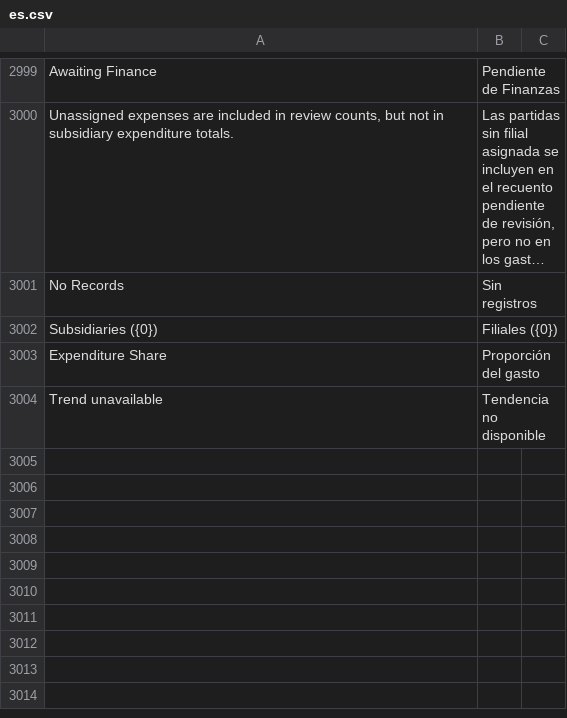
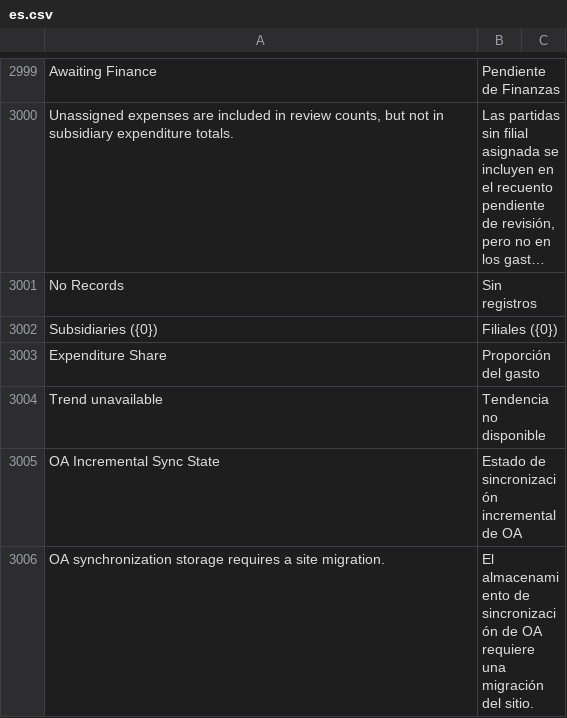
Before and after one commit to yueweiit/deeplinkerp-deeplinkerp_branding, a CSV file: deeplinkerp_branding/translations/es.csv, drawn as a sheet; only a part is shown, gaps mark what is left out; long unchanged cells end in …; the diff names each change by its address in the sheet, - before the commit and + after, or states it on an @@ line.

Commit message:
feat(oa-sync): 增加模板增量水位与每日全量核对
背景
原 MX 同步每五分钟重新扫描全部审批，重复解析未变化数据，缺少可持久化的成功增量水位。
统一支出需要首次全量建立基线，随后同步新增和变更，并定期重新核对历史数据。

修改内容
- 新增共享 oa_sync_policy，首次或配置范围变化时全量；完成后按成功 syncUntil 回退十分钟形成 updatedAfter，满二十四小时全量核对。
- 扩展独立模板 HTTP 读取参数，分页固定同一增量下界，保留原多模板读取接口及游标契约。
- 在 Mexico Expense Template 增加隐藏只读 sync_state 字段，保存配置摘要、成功水位、全量时点和在途模式，并登记定向迁移 patch。
- 增量页批量比较本地来源内容，未变化审批不进入解析与业务写入；表单、任务、终态、撤销及软删除仍参与比较。
- 最后一页及业务写入成功才推进水位；失败页回滚，失效游标从上次完成水位恢复，配置变更后的未完成全量不能继承旧范围水位。
- 为 CN 共享归属刷新增加 incremental 参数，避免把未出现在变更列表中的审批当成缺失来源。
- 增加全量/增量切换、终态变化、失败重试、固定分页条件、配置变更及二十四小时边界测试，补齐字段翻译和模块说明。

验证
本批联合回归通过：822 项 Python 测试、182 个子场景、65 项 JS 测试。
Python 语法、DocType 字段一致性、中英西新增翻译键及暂存差异检查通过。
经用户授权在 dev.localhost 执行定向 patch，迁移前后模板值及业务记录数量一致；调度已开启并观察到任务入队。

交付边界
生产须与 Budget 增量发布逻辑配套部署并迁移、刷新资源和重载 worker。开发站点入队验证不代表全部真实模板已完成全量及后续增量验收。
此次仅创建本地提交；站点配置、业务数据、备份及运行进程不纳入 Git，不推送远程或部署生产。

```diff
--- a/deeplinkerp_branding/translations/es.csv
+++ b/deeplinkerp_branding/translations/es.csv
+row 3005: OA Incremental Sync State | Estado de sincronización incremental de OA
+row 3006: OA synchronization storage requires a site migration. | El almacenamiento de sincronización de OA requiere una migración del sitio.
```
Also changed, not shown: deeplinkerp_branding/translations/en.csv, deeplinkerp_branding/translations/zh.csv, 11 other files.
